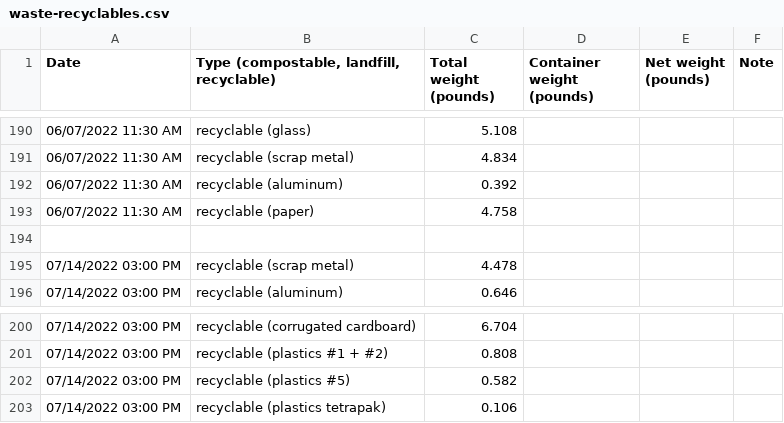
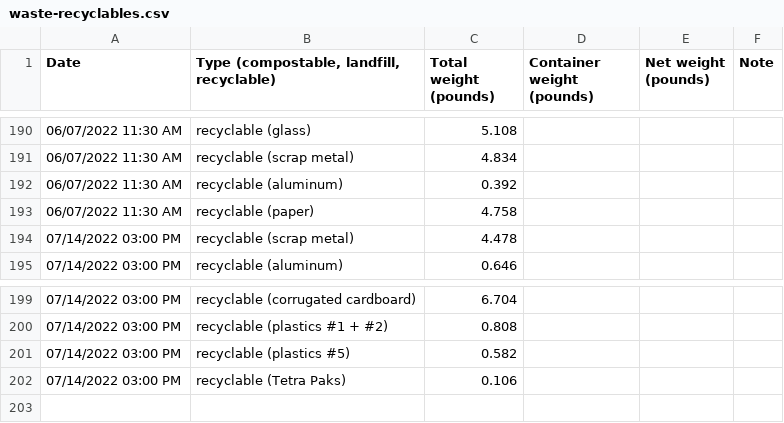
Before and after one commit to markoleszczak/markoleszczak.com, a CSV file: data/waste-recyclables.csv, drawn as a sheet; only a part is shown, gaps mark what is left out.

Commit message:
Update waste-recyclables.csv

```diff
--- a/data/waste-recyclables.csv
+++ b/data/waste-recyclables.csv
@@ -193,3 +193,2 @@ Date,"Type (compostable, landfill, recyclable)",Total weight (pounds),Container
 06/07/2022 11:30 AM,recyclable (paper),4.758,,,
-
 07/14/2022 03:00 PM,recyclable (scrap metal),4.478,,,
@@ -202,2 +201,2 @@ Date,"Type (compostable, landfill, recyclable)",Total weight (pounds),Container
 07/14/2022 03:00 PM,recyclable (plastics #5),0.582,,,
-07/14/2022 03:00 PM,recyclable (plastics tetrapak),0.106,,,
+07/14/2022 03:00 PM,recyclable (Tetra Paks),0.106,,,
```
